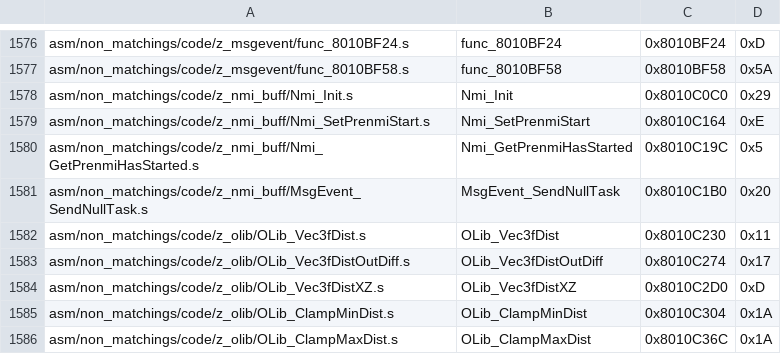
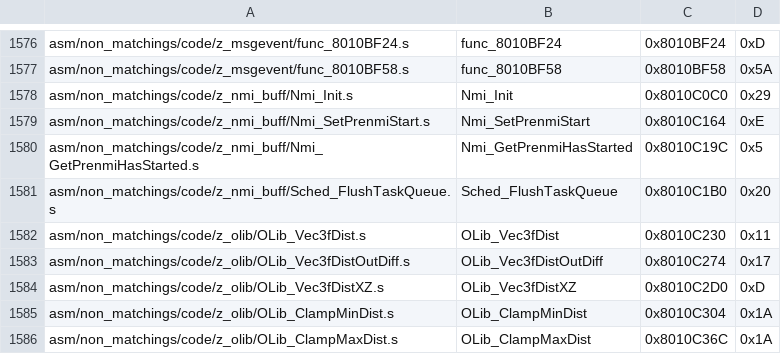
Before and after one commit to zeldaret/mm, a CSV file: tools/sizes/code_functions.csv, drawn as a sheet; only a part is shown, gaps mark what is left out.

Commit message:
Sched_FlushTaskQueue

```diff
--- a/tools/sizes/code_functions.csv
+++ b/tools/sizes/code_functions.csv
@@ -1580,3 +1580,3 @@ asm/non_matchings/code/z_nmi_buff/Nmi_SetPrenmiStart.s,Nmi_SetPrenmiStart,0x8010
 asm/non_matchings/code/z_nmi_buff/Nmi_GetPrenmiHasStarted.s,Nmi_GetPrenmiHasStarted,0x8010C19C,0x5
-asm/non_matchings/code/z_nmi_buff/MsgEvent_SendNullTask.s,MsgEvent_SendNullTask,0x8010C1B0,0x20
+asm/non_matchings/code/z_nmi_buff/Sched_FlushTaskQueue.s,Sched_FlushTaskQueue,0x8010C1B0,0x20
 asm/non_matchings/code/z_olib/OLib_Vec3fDist.s,OLib_Vec3fDist,0x8010C230,0x11
```
Also changed, not shown: 9 other files.
